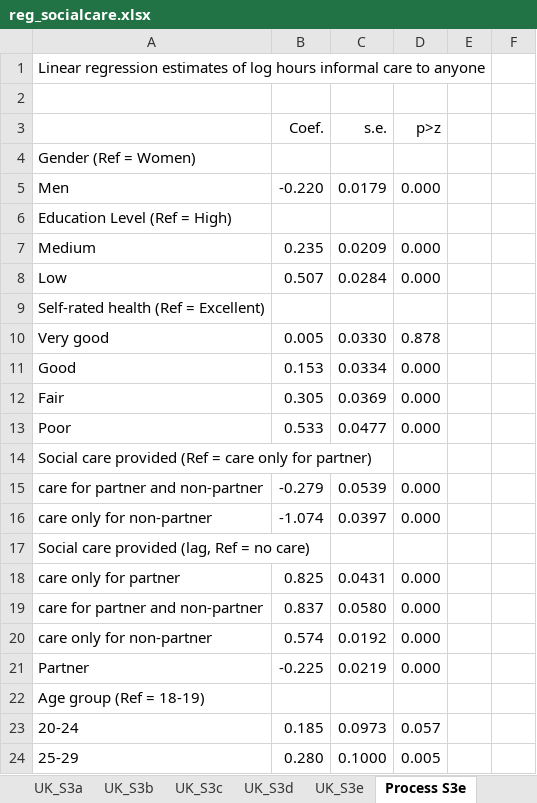
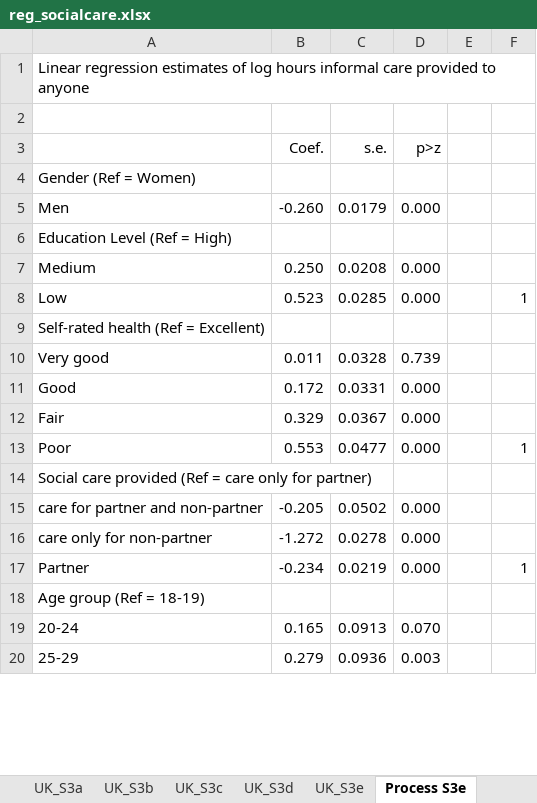
Before and after one commit to centreformicrosimulation/SimPaths, an Excel workbook: input/reg_socialcare.xlsx, sheet Process S3e, drawn as a sheet; only a part is shown; values as stored, in another font and other column widths than the file's, no borders; removed rows and columns are numbered as before the commit, all else as after; the diff covers the shown part only; the diff names each change by its address in the sheet, - before the commit and + after, or states it on an @@ line.

Commit message:
incomplete validation of new social care routines

```diff
--- a/input/reg_socialcare.xlsx (sheet Process S3e)
+++ b/input/reg_socialcare.xlsx (sheet Process S3e)
-A1: …informal care to anyone
+A1: …informal care provided to anyone
-B5 (Coef.): -0.220
+B5 (Coef.): -0.260
-B7 (Coef.): 0.235
+B7 (Coef.): 0.250
-C7 (s.e.): 0.0209
+C7 (s.e.): 0.0208
-B8 (Coef.): 0.507
+B8 (Coef.): 0.523
-C8 (s.e.): 0.0284
+C8 (s.e.): 0.0285
-F8: (empty)
+F8: 1
-B10 (Coef.): 0.005
+B10 (Coef.): 0.011
-C10 (s.e.): 0.0330
+C10 (s.e.): 0.0328
-D10 (p>z): 0.878
+D10 (p>z): 0.739
-B11 (Coef.): 0.153
+B11 (Coef.): 0.172
-C11 (s.e.): 0.0334
+C11 (s.e.): 0.0331
-B12 (Coef.): 0.305
+B12 (Coef.): 0.329
-C12 (s.e.): 0.0369
+C12 (s.e.): 0.0367
-B13 (Coef.): 0.533
+B13 (Coef.): 0.553
-F13: (empty)
+F13: 1
-B15 (Coef.): -0.279
+B15 (Coef.): -0.205
-C15 (s.e.): 0.0539
+C15 (s.e.): 0.0502
-B16 (Coef.): -1.074
+B16 (Coef.): -1.272
-C16 (s.e.): 0.0397
+C16 (s.e.): 0.0278
-row 17: Social care provided (lag, Ref = no care)
-row 18: care only for partner | 0.825 | 0.0431 | 0.000
-row 19: care for partner and non-partner | 0.837 | 0.0580 | 0.000
-row 20: care only for non-partner | 0.574 | 0.0192 | 0.000
-B17 (Coef.): -0.225
+B17 (Coef.): -0.234
-F17: (empty)
+F17: 1
-B19 (Coef.): 0.185
+B19 (Coef.): 0.165
-C19 (s.e.): 0.0973
+C19 (s.e.): 0.0913
-D19 (p>z): 0.057
+D19 (p>z): 0.070
-B20 (Coef.): 0.280
+B20 (Coef.): 0.279
-C20 (s.e.): 0.1000
+C20 (s.e.): 0.0936
-D20 (p>z): 0.005
+D20 (p>z): 0.003
```
Also changed, not shown: 85 edited cells elsewhere in this sheet, sheet UK_S3e, sheet Process 2k, sheet Info, input/reg_childcarecost.xlsx, input/reg_education.xlsx, 53 other files.
